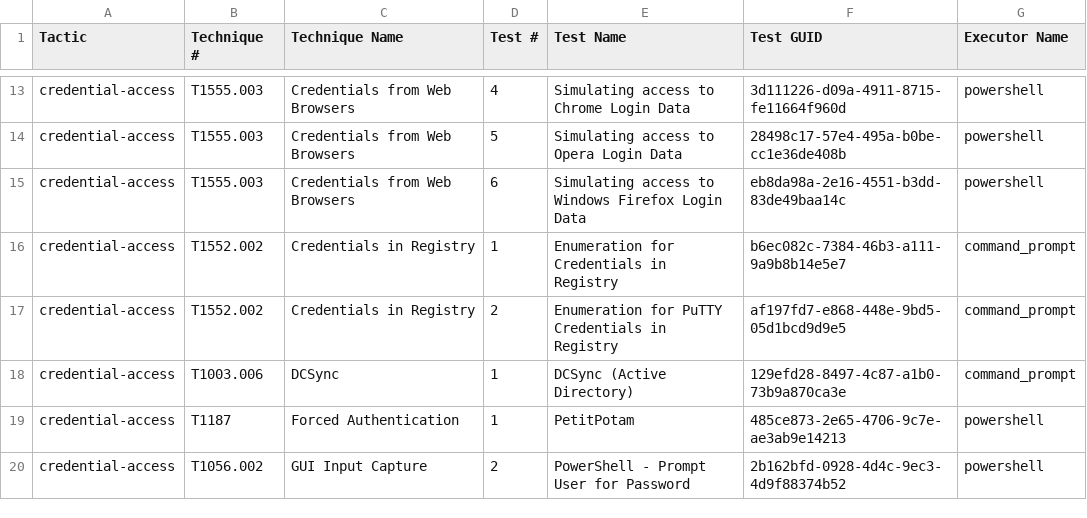
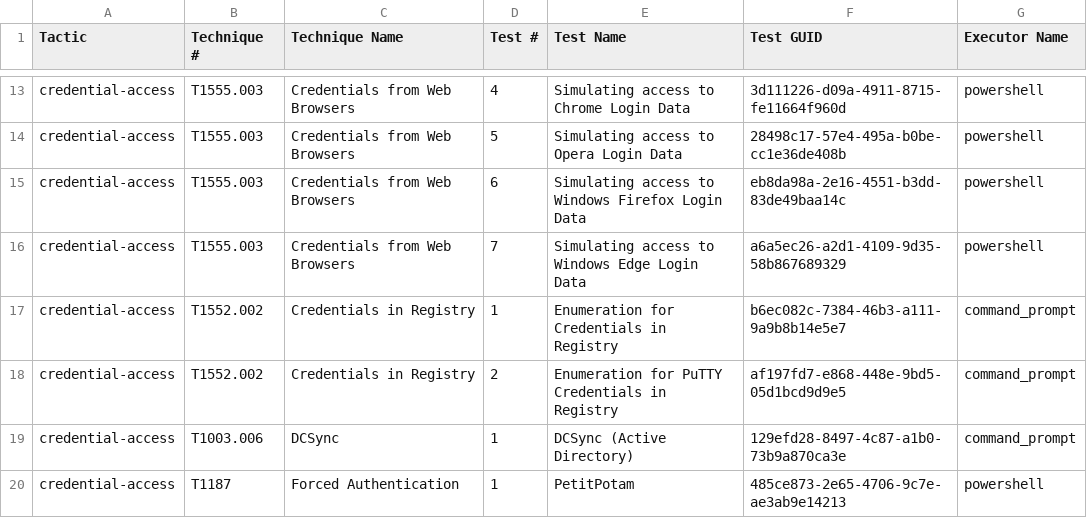
Before and after one commit to redcanaryco/atomic-red-team, a CSV file: atomics/Indexes/Indexes-CSV/windows-index.csv, drawn as a sheet; only a part is shown, gaps mark what is left out; the shorter side is filled out with more unchanged rows.

```diff
--- a/atomics/Indexes/Indexes-CSV/windows-index.csv
+++ b/atomics/Indexes/Indexes-CSV/windows-index.csv
@@ -15,2 +15,3 @@ credential-access,T1555.003,Credentials from Web Browsers,5,Simulating access to
 credential-access,T1555.003,Credentials from Web Browsers,6,Simulating access to Windows Firefox Login Data,eb8da98a-2e16-4551-b3dd-83de49baa14c,powershell
+credential-access,T1555.003,Credentials from Web Browsers,7,Simulating access to Windows Edge Login Data,a6a5ec26-a2d1-4109-9d35-58b867689329,powershell
 credential-access,T1552.002,Credentials in Registry,1,Enumeration for Credentials in Registry,b6ec082c-7384-46b3-a111-9a9b8b14e5e7,command_prompt
```
Also changed, not shown: atomics/Indexes/Indexes-CSV/index.csv, 4 other files.
